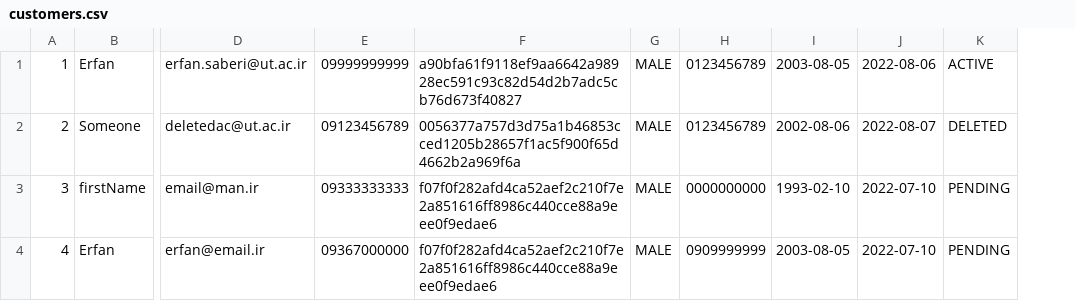
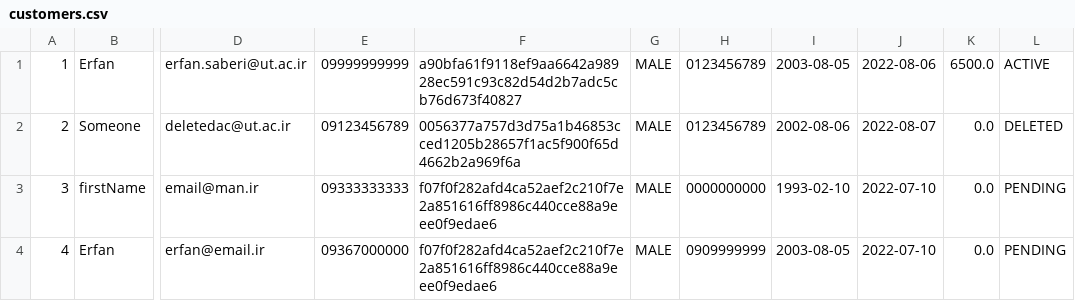
Before and after one commit to erfansaberi/java-bank-project, a CSV file: src/main/java/com/bank/data/customers.csv, drawn as a sheet; only a part is shown, gaps mark what is left out; the diff names each change by its address in the sheet, - before the commit and + after, or states it on an @@ line.

```diff
--- a/src/main/java/com/bank/data/customers.csv
+++ b/src/main/java/com/bank/data/customers.csv
+column K, rows 1-4: 6500.0 | 0.0 | 0.0 | 0.0
```
Also changed, not shown: 6 other files.
